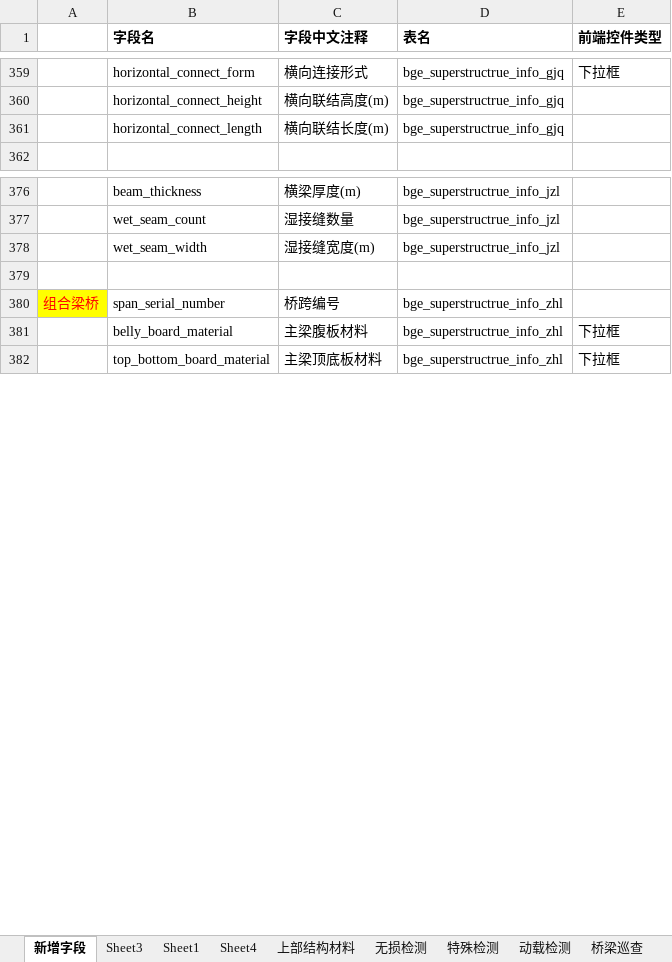
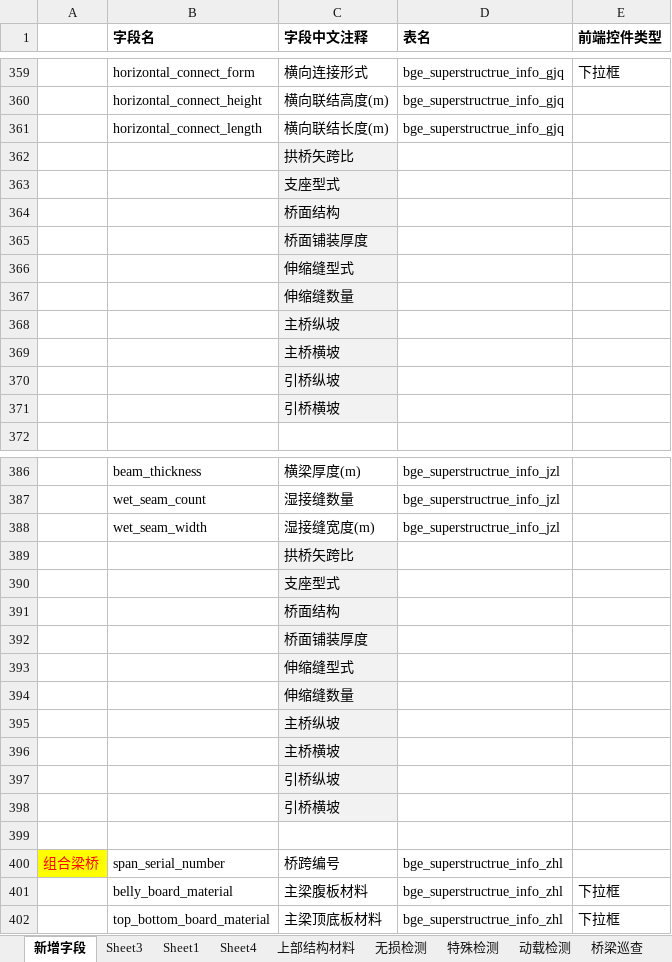
Before and after one commit to HillCat/hillcat.github.io, an Excel workbook: work/V1.2_新增字段(1月25号更新).xlsx, sheet 新增字段, drawn as a sheet; only a part is shown, gaps mark what is left out; values as stored, in another font and other column widths than the file's, no borders; the diff covers the shown part only; the diff names each change by its address in the sheet, - before the commit and + after, or states it on an @@ line.

Commit message:
Update V1.2_新增字段(1月25号更新).xlsx

```diff
--- a/work/V1.2_新增字段(1月25号更新).xlsx (sheet 新增字段)
+++ b/work/V1.2_新增字段(1月25号更新).xlsx (sheet 新增字段)
+row 362:  |  | 拱桥矢跨比
+row 363:  |  | 支座型式
+row 364:  |  | 桥面结构
+row 365:  |  | 桥面铺装厚度
+row 366:  |  | 伸缩缝型式
+row 367:  |  | 伸缩缝数量
+row 368:  |  | 主桥纵坡
+row 369:  |  | 主桥横坡
+row 370:  |  | 引桥纵坡
+row 371:  |  | 引桥横坡
+row 389:  |  | 拱桥矢跨比
+row 390:  |  | 支座型式
+row 391:  |  | 桥面结构
+row 392:  |  | 桥面铺装厚度
+row 393:  |  | 伸缩缝型式
+row 394:  |  | 伸缩缝数量
+row 395:  |  | 主桥纵坡
+row 396:  |  | 主桥横坡
+row 397:  |  | 引桥纵坡
+row 398:  |  | 引桥横坡
```
Also changed, not shown: 90 added rows elsewhere in this sheet.
